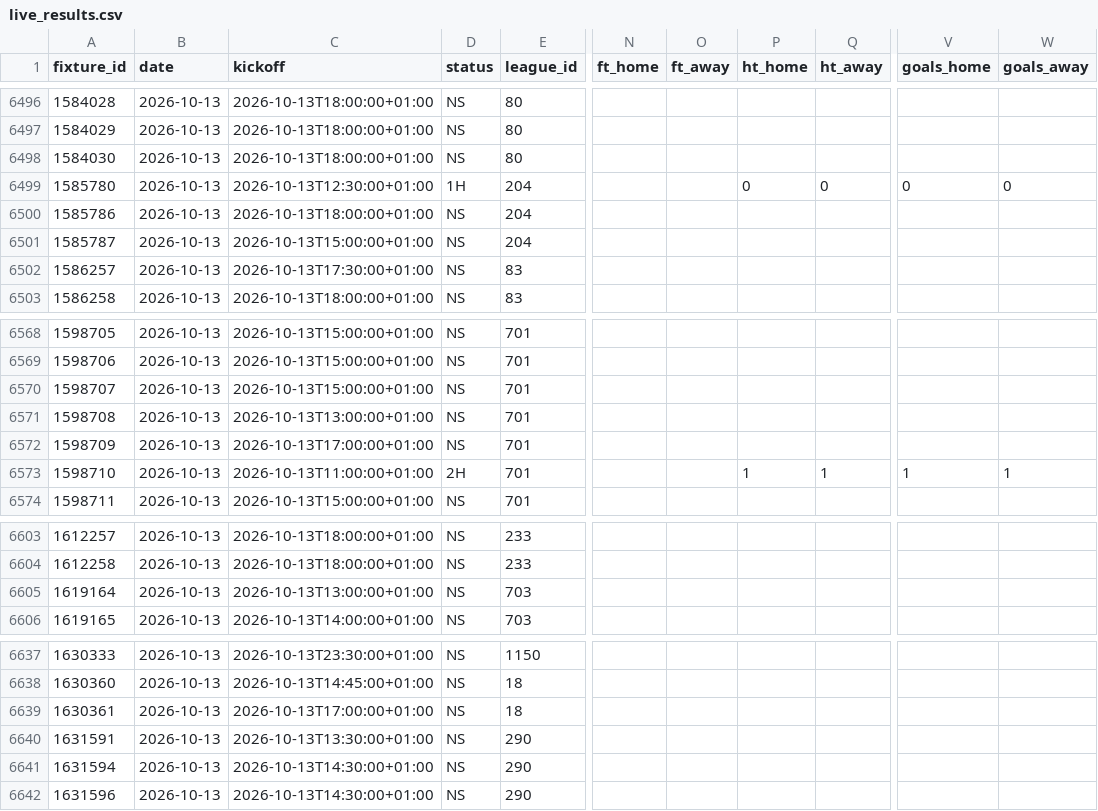
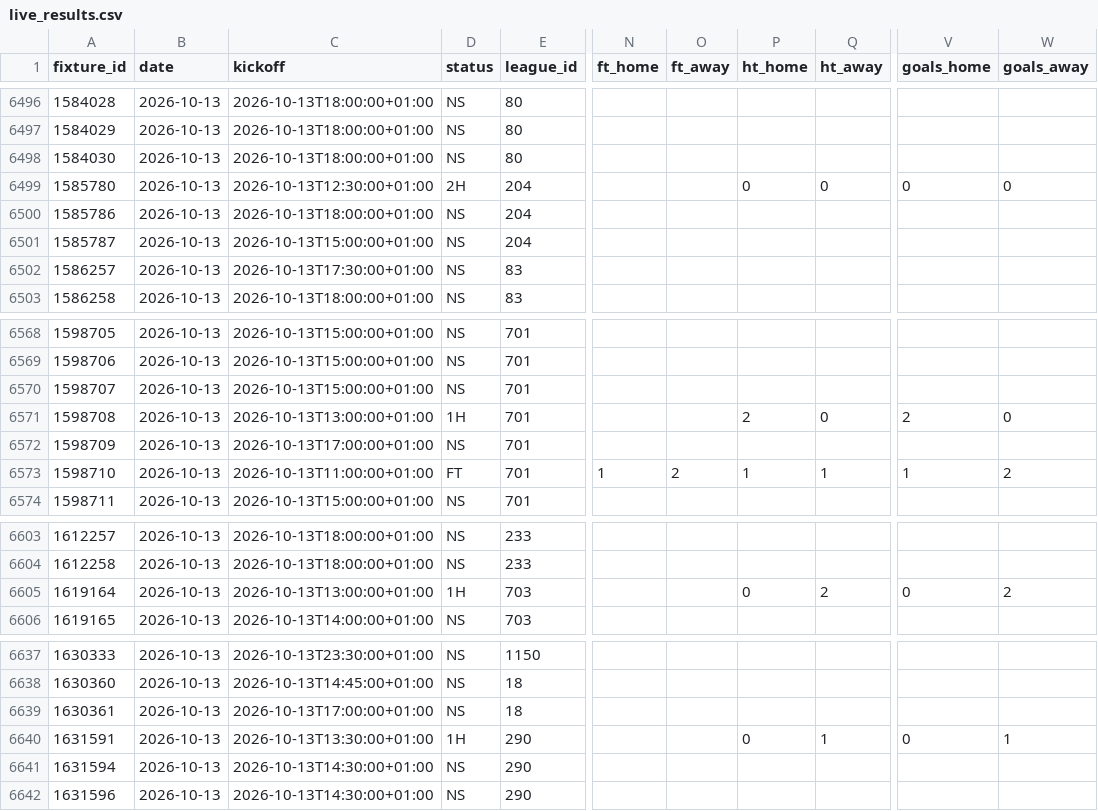
Before and after one commit to Princeeze744/prediction-engine, a CSV file: data/live_results.csv, drawn as a sheet; only a part is shown, gaps mark what is left out; the diff covers the shown part only; the diff names each change by its address in the sheet, - before the commit and + after, or states it on an @@ line.

```diff
--- a/data/live_results.csv
+++ b/data/live_results.csv
-D6499 (status): 1H
+D6499 (status): 2H
-D6571 (status): NS
+D6571 (status): 1H
-P6571 (ht_home): (empty)
+P6571 (ht_home): 2
-Q6571 (ht_away): (empty)
+Q6571 (ht_away): 0
-V6571 (goals_home): (empty)
+V6571 (goals_home): 2
-W6571 (goals_away): (empty)
+W6571 (goals_away): 0
-D6573 (status): 2H
+D6573 (status): FT
-N6573 (ft_home): (empty)
+N6573 (ft_home): 1
-O6573 (ft_away): (empty)
+O6573 (ft_away): 2
-W6573 (goals_away): 1
+W6573 (goals_away): 2
-D6605 (status): NS
+D6605 (status): 1H
-P6605 (ht_home): (empty)
+P6605 (ht_home): 0
-Q6605 (ht_away): (empty)
+Q6605 (ht_away): 2
-V6605 (goals_home): (empty)
+V6605 (goals_home): 0
-W6605 (goals_away): (empty)
+W6605 (goals_away): 2
-D6640 (status): NS
+D6640 (status): 1H
-P6640 (ht_home): (empty)
+P6640 (ht_home): 0
-Q6640 (ht_away): (empty)
+Q6640 (ht_away): 1
-V6640 (goals_home): (empty)
+V6640 (goals_home): 0
-W6640 (goals_away): (empty)
+W6640 (goals_away): 1
```
Also changed, not shown: 1 added row and 71 edited cells elsewhere in this file, 1 other file.
